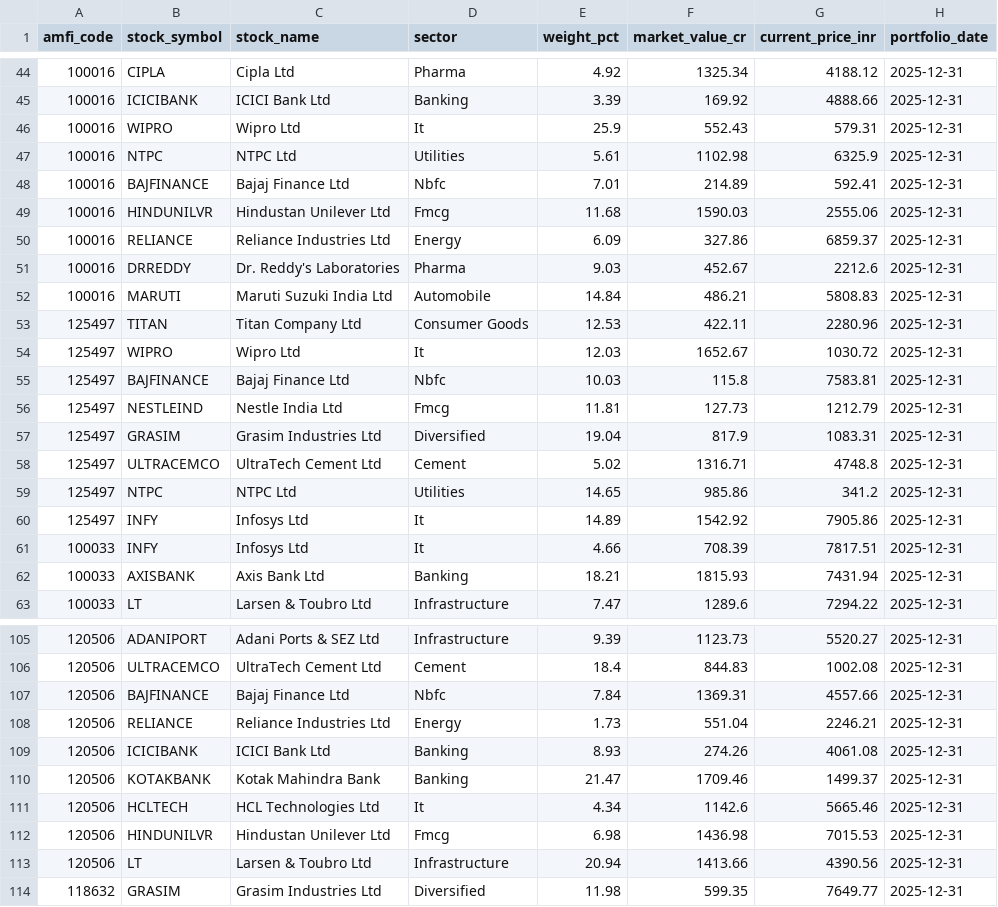
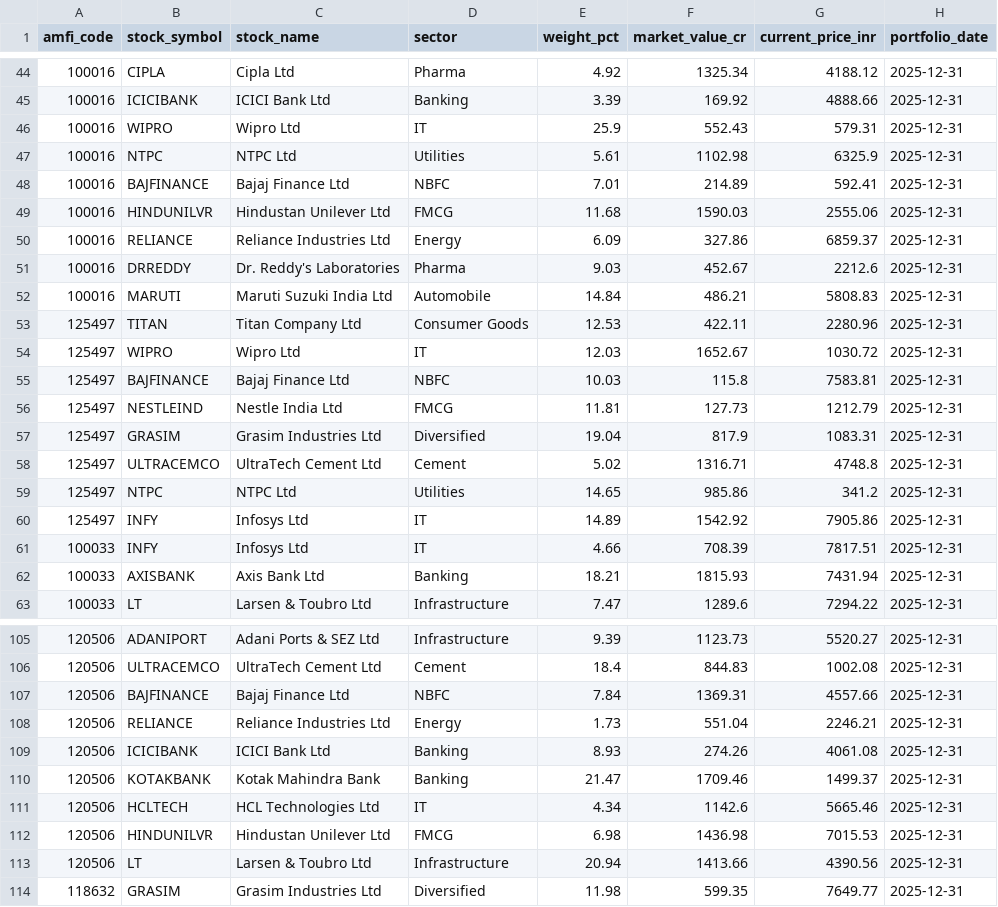
Before and after one commit to shevaniga/Bluestone_capstone_project, a CSV file: data/processed/clean_portfolio_holdings.csv, drawn as a sheet; only a part is shown, gaps mark what is left out; the diff covers the shown part only.

```diff
--- a/data/processed/clean_portfolio_holdings.csv
+++ b/data/processed/clean_portfolio_holdings.csv
@@ -45,6 +45,6 @@ amfi_code,stock_symbol,stock_name,sector,weight_pct,market_value_cr,current_pric
 100016,ICICIBANK,ICICI Bank Ltd,Banking,3.39,169.92,4888.66,2025-12-31
-100016,WIPRO,Wipro Ltd,It,25.9,552.43,579.31,2025-12-31
+100016,WIPRO,Wipro Ltd,IT,25.9,552.43,579.31,2025-12-31
 100016,NTPC,NTPC Ltd,Utilities,5.61,1102.98,6325.9,2025-12-31
-100016,BAJFINANCE,Bajaj Finance Ltd,Nbfc,7.01,214.89,592.41,2025-12-31
-100016,HINDUNILVR,Hindustan Unilever Ltd,Fmcg,11.68,1590.03,2555.06,2025-12-31
+100016,BAJFINANCE,Bajaj Finance Ltd,NBFC,7.01,214.89,592.41,2025-12-31
+100016,HINDUNILVR,Hindustan Unilever Ltd,FMCG,11.68,1590.03,2555.06,2025-12-31
 100016,RELIANCE,Reliance Industries Ltd,Energy,6.09,327.86,6859.37,2025-12-31
@@ -53,5 +53,5 @@ amfi_code,stock_symbol,stock_name,sector,weight_pct,market_value_cr,current_pric
 125497,TITAN,Titan Company Ltd,Consumer Goods,12.53,422.11,2280.96,2025-12-31
-125497,WIPRO,Wipro Ltd,It,12.03,1652.67,1030.72,2025-12-31
-125497,BAJFINANCE,Bajaj Finance Ltd,Nbfc,10.03,115.8,7583.81,2025-12-31
-125497,NESTLEIND,Nestle India Ltd,Fmcg,11.81,127.73,1212.79,2025-12-31
+125497,WIPRO,Wipro Ltd,IT,12.03,1652.67,1030.72,2025-12-31
+125497,BAJFINANCE,Bajaj Finance Ltd,NBFC,10.03,115.8,7583.81,2025-12-31
+125497,NESTLEIND,Nestle India Ltd,FMCG,11.81,127.73,1212.79,2025-12-31
 125497,GRASIM,Grasim Industries Ltd,Diversified,19.04,817.9,1083.31,2025-12-31
@@ -59,4 +59,4 @@ amfi_code,stock_symbol,stock_name,sector,weight_pct,market_value_cr,current_pric
 125497,NTPC,NTPC Ltd,Utilities,14.65,985.86,341.2,2025-12-31
-125497,INFY,Infosys Ltd,It,14.89,1542.92,7905.86,2025-12-31
-100033,INFY,Infosys Ltd,It,4.66,708.39,7817.51,2025-12-31
+125497,INFY,Infosys Ltd,IT,14.89,1542.92,7905.86,2025-12-31
+100033,INFY,Infosys Ltd,IT,4.66,708.39,7817.51,2025-12-31
 100033,AXISBANK,Axis Bank Ltd,Banking,18.21,1815.93,7431.94,2025-12-31
@@ -106,3 +106,3 @@ amfi_code,stock_symbol,stock_name,sector,weight_pct,market_value_cr,current_pric
 120506,ULTRACEMCO,UltraTech Cement Ltd,Cement,18.4,844.83,1002.08,2025-12-31
-120506,BAJFINANCE,Bajaj Finance Ltd,Nbfc,7.84,1369.31,4557.66,2025-12-31
+120506,BAJFINANCE,Bajaj Finance Ltd,NBFC,7.84,1369.31,4557.66,2025-12-31
 120506,RELIANCE,Reliance Industries Ltd,Energy,1.73,551.04,2246.21,2025-12-31
@@ -110,4 +110,4 @@ amfi_code,stock_symbol,stock_name,sector,weight_pct,market_value_cr,current_pric
 120506,KOTAKBANK,Kotak Mahindra Bank,Banking,21.47,1709.46,1499.37,2025-12-31
-120506,HCLTECH,HCL Technologies Ltd,It,4.34,1142.6,5665.46,2025-12-31
-120506,HINDUNILVR,Hindustan Unilever Ltd,Fmcg,6.98,1436.98,7015.53,2025-12-31
+120506,HCLTECH,HCL Technologies Ltd,IT,4.34,1142.6,5665.46,2025-12-31
+120506,HINDUNILVR,Hindustan Unilever Ltd,FMCG,6.98,1436.98,7015.53,2025-12-31
 120506,LT,Larsen & Toubro Ltd,Infrastructure,20.94,1413.66,4390.56,2025-12-31
```
Also changed, not shown: 61 edited cells elsewhere in this file, data/processed/clean_aum_by_fund_house.csv, data/processed/clean_category_inflows.csv, 14 other files.
